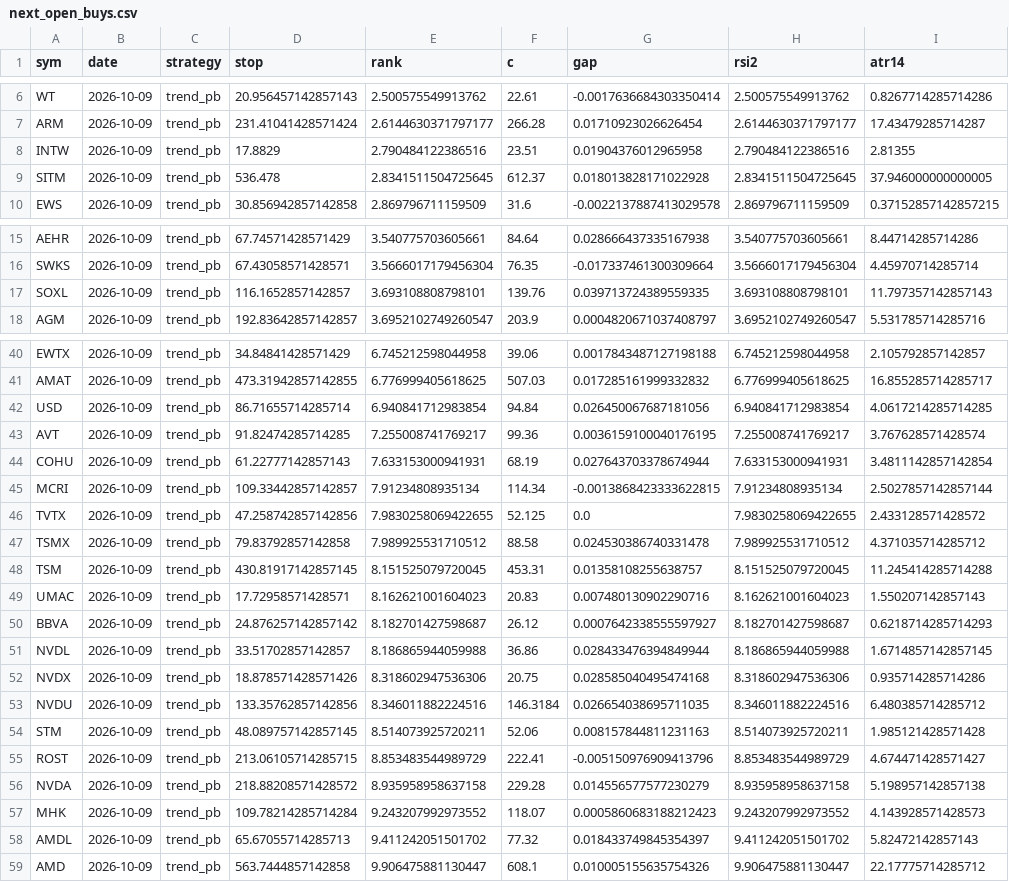
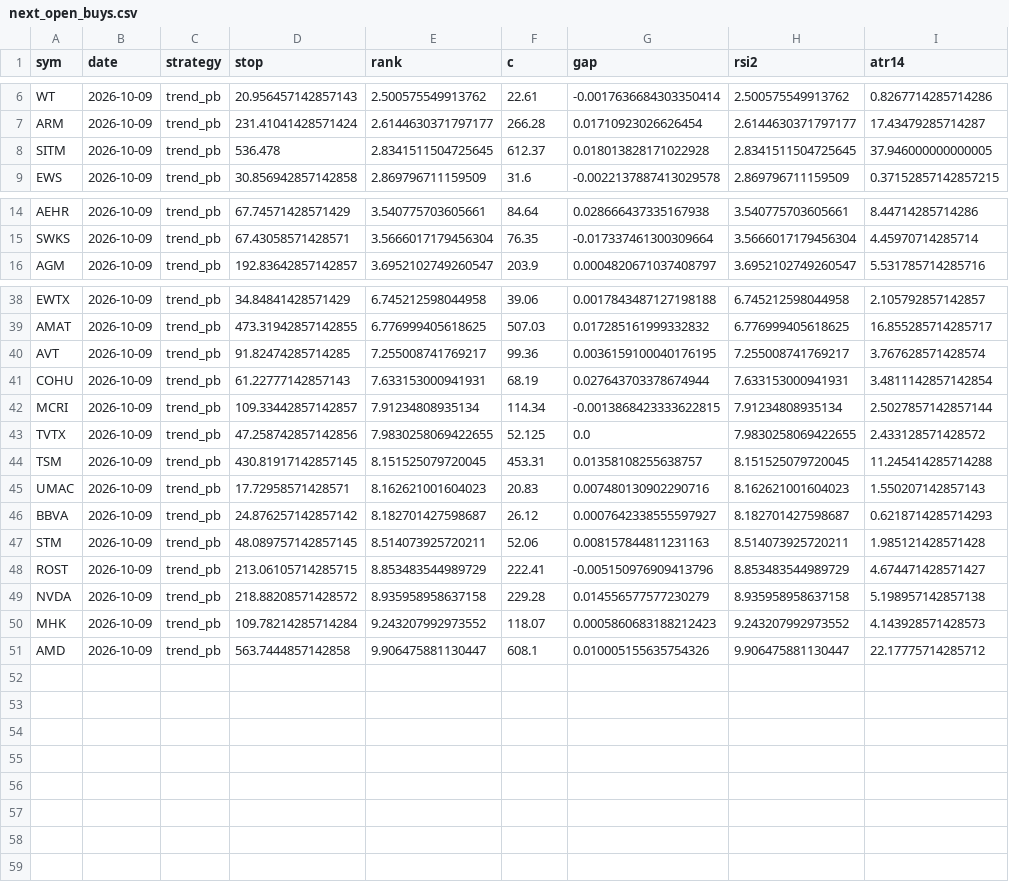
Before and after one commit to newurbaninfluence-lgtm/paper-trading-bot, a CSV file: swing/next_open_buys.csv, drawn as a sheet; only a part is shown, gaps mark what is left out; the diff names each change by its address in the sheet, - before the commit and + after, or states it on an @@ line.

Commit message:
swing 2026-10-11

```diff
--- a/swing/next_open_buys.csv
+++ b/swing/next_open_buys.csv
-row 8: INTW | 2026-10-09 | trend_pb | 17.8829 | 2.790484122386516 | 23.51 | 0.01904376012965958 | 2.790484122386516 | 2.81355
-row 17: SOXL | 2026-10-09 | trend_pb | 116.1652857142857 | 3.693108808798101 | 139.76 | 0.039713724389559335 | 3.693108808798101 | 11.797357142857143
-row 42: USD | 2026-10-09 | trend_pb | 86.71655714285714 | 6.940841712983854 | 94.84 | 0.026450067687181056 | 6.940841712983854 | 4.0617214285714285
-row 47: TSMX | 2026-10-09 | trend_pb | 79.83792857142858 | 7.989925531710512 | 88.58 | 0.024530386740331478 | 7.989925531710512 | 4.371035714285712
-row 51: NVDL | 2026-10-09 | trend_pb | 33.51702857142857 | 8.186865944059988 | 36.86 | 0.028433476394849944 | 8.186865944059988 | 1.6714857142857145
-row 52: NVDX | 2026-10-09 | trend_pb | 18.878571428571426 | 8.318602947536306 | 20.75 | 0.028585040495474168 | 8.318602947536306 | 0.935714285714286
-row 53: NVDU | 2026-10-09 | trend_pb | 133.35762857142856 | 8.346011882224516 | 146.3184 | 0.026654038695711035 | 8.346011882224516 | 6.480385714285712
-row 58: AMDL | 2026-10-09 | trend_pb | 65.67055714285713 | 9.411242051501702 | 77.32 | 0.018433749845354397 | 9.411242051501702 | 5.82472142857143
```
Also changed, not shown: 1 other file.
